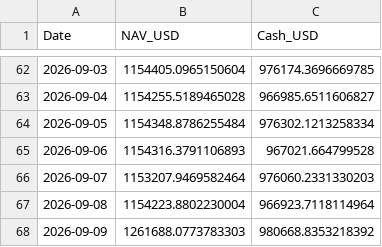
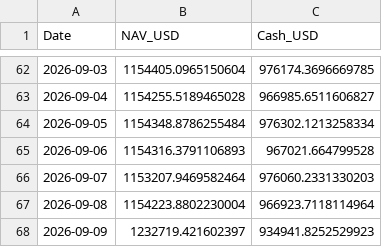
Before and after one commit to wangas070389-glitch/trading_agents, a CSV file: consolidated_portfolio_nav.csv, drawn as a sheet; only a part is shown, gaps mark what is left out.

Commit message:
Correct cash valuation and fail closed on incomplete accounting evidence

```diff
--- a/consolidated_portfolio_nav.csv
+++ b/consolidated_portfolio_nav.csv
@@ -67,2 +67,2 @@ Date,NAV_USD,Cash_USD
 2026-09-08,1154223.8802230004,966923.7118114964
-2026-09-09,1261688.0773783303,980668.8353218392
+2026-09-09,1232719.421602397,934941.8252529923
```
Also changed, not shown: 14 other files.
